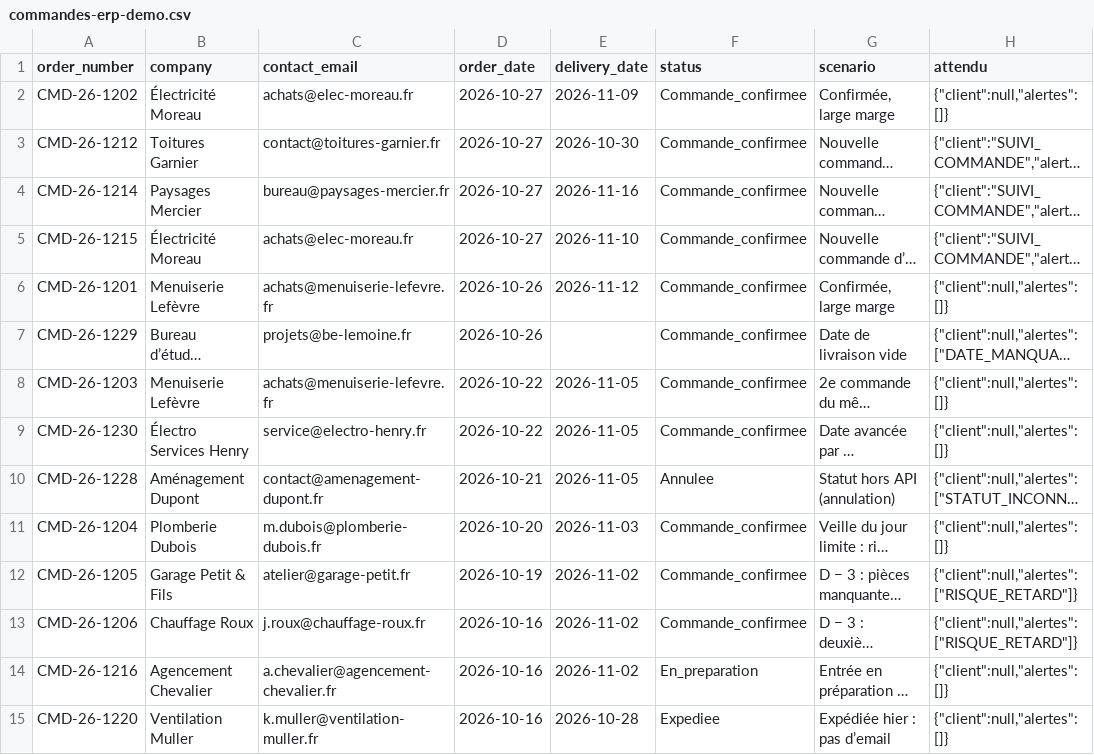
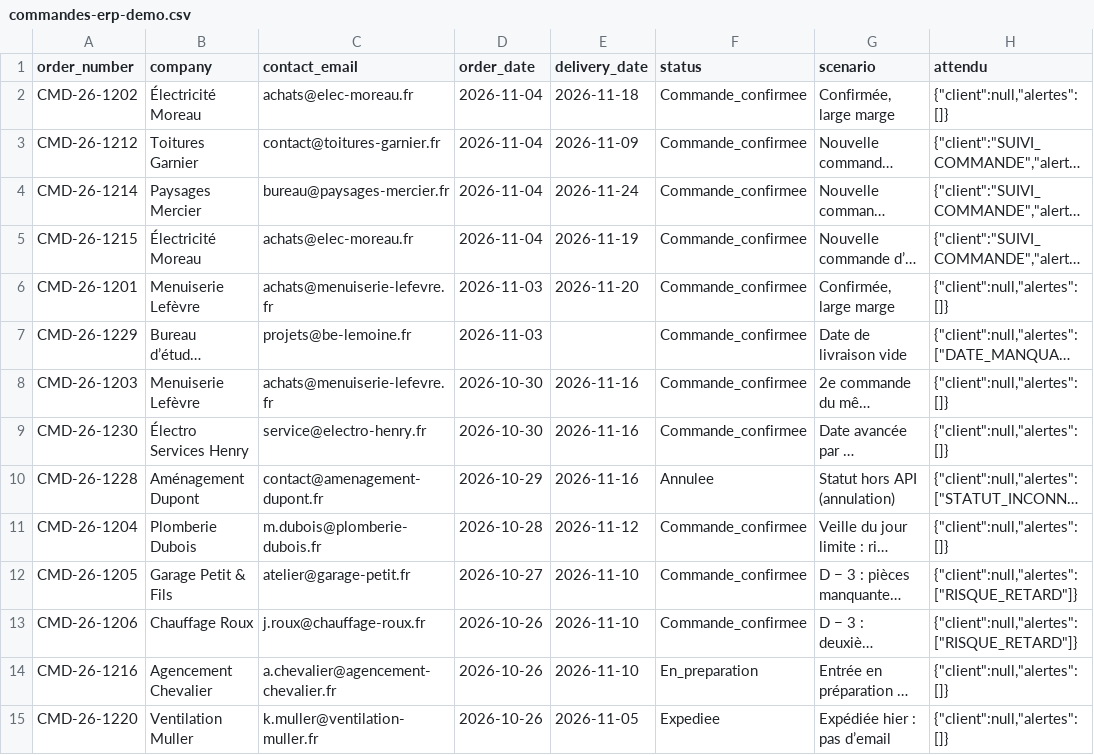
Before and after one commit to growthexmachina2/qwokka-demo, a CSV file: donnees/commandes-erp-demo.csv, drawn as a sheet; only a part is shown; long unchanged cells end in …; the diff covers the shown part only; the diff names each change by its address in the sheet, - before the commit and + after, or states it on an @@ line.

```diff
--- a/donnees/commandes-erp-demo.csv
+++ b/donnees/commandes-erp-demo.csv
-D2:D5 (order_date): 2026-10-27
+D2:D5 (order_date): 2026-11-04
-E2 (delivery_date): 2026-11-09
+E2 (delivery_date): 2026-11-18
-E3 (delivery_date): 2026-10-30
+E3 (delivery_date): 2026-11-09
-E4 (delivery_date): 2026-11-16
+E4 (delivery_date): 2026-11-24
-E5 (delivery_date): 2026-11-10
+E5 (delivery_date): 2026-11-19
-D6:D7 (order_date): 2026-10-26
+D6:D7 (order_date): 2026-11-03
-E6 (delivery_date): 2026-11-12
+E6 (delivery_date): 2026-11-20
-D8:D9 (order_date): 2026-10-22
+D8:D9 (order_date): 2026-10-30
-E8:E10 (delivery_date): 2026-11-05
+E8:E10 (delivery_date): 2026-11-16
-D10 (order_date): 2026-10-21
+D10 (order_date): 2026-10-29
-D11 (order_date): 2026-10-20
+D11 (order_date): 2026-10-28
-E11 (delivery_date): 2026-11-03
+E11 (delivery_date): 2026-11-12
-D12 (order_date): 2026-10-19
+D12 (order_date): 2026-10-27
-E12:E14 (delivery_date): 2026-11-02
+E12:E14 (delivery_date): 2026-11-10
-D13:D15 (order_date): 2026-10-16
+D13:D15 (order_date): 2026-10-26
-E15 (delivery_date): 2026-10-28
+E15 (delivery_date): 2026-11-05
```
Also changed, not shown: 32 edited cells elsewhere in this file, donnees/memoire-du-flux-veille.csv, 2 other files.
